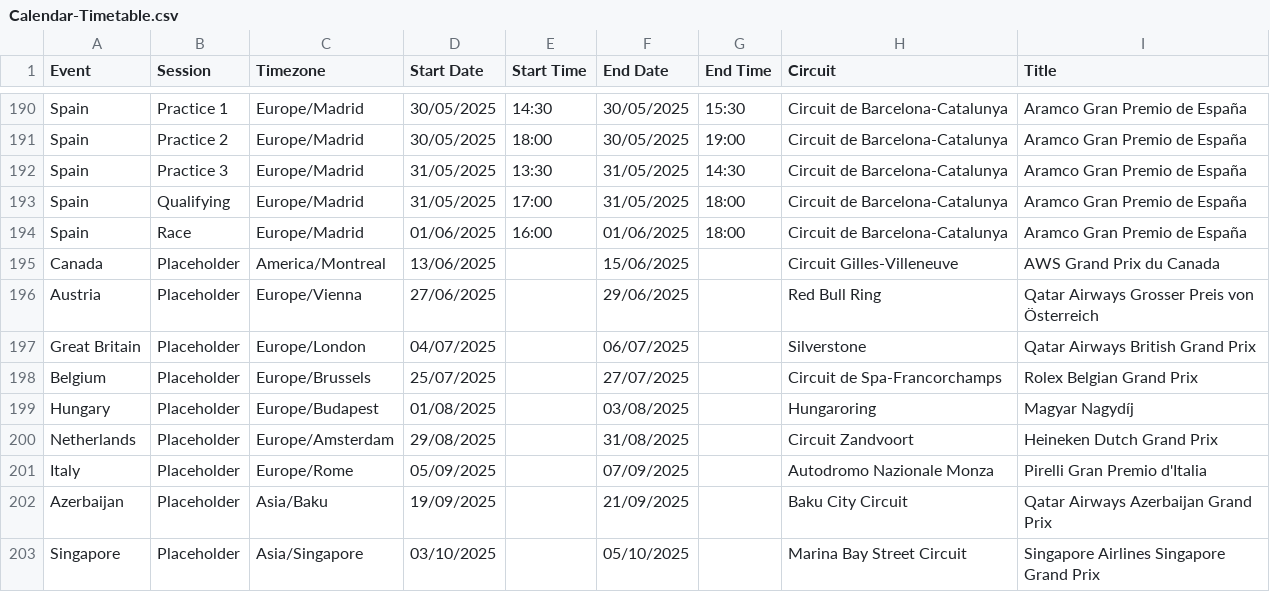
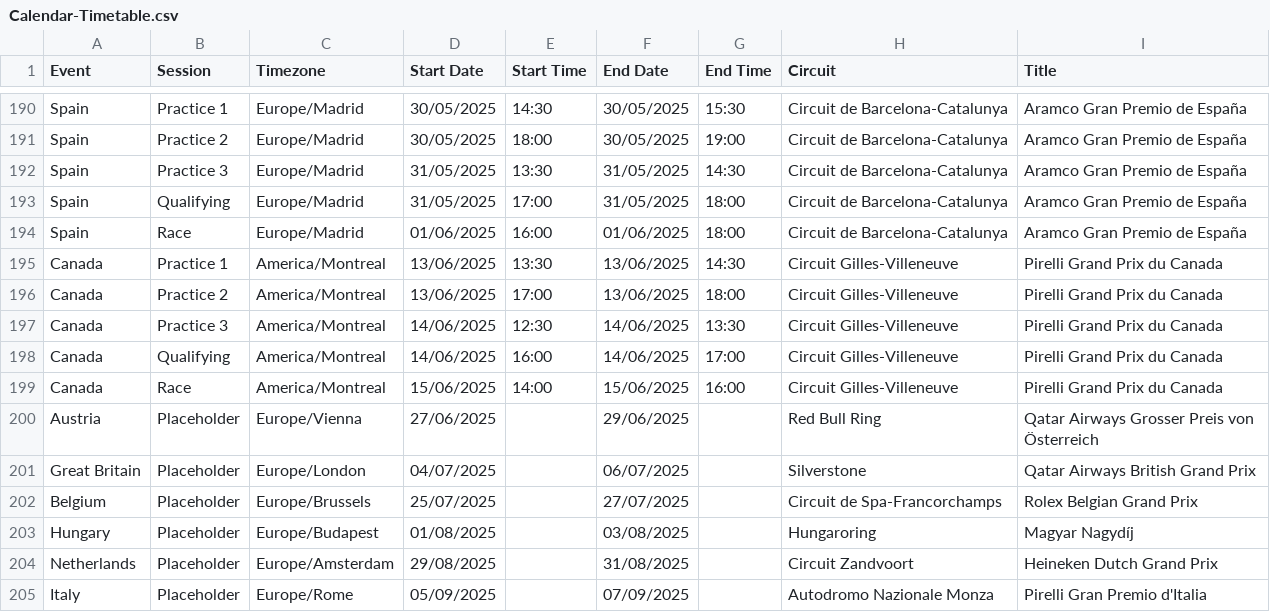
Before and after one commit to robinvenables/calendars, a CSV file: f1/F1/Calendar-Timetable.csv, drawn as a sheet; only a part is shown, gaps mark what is left out; the shorter side is filled out with more unchanged rows.

Commit message:
F1: Add Canada session details

```diff
--- a/f1/F1/Calendar-Timetable.csv
+++ b/f1/F1/Calendar-Timetable.csv
@@ -194,3 +194,7 @@ Spain,Qualifying,Europe/Madrid,31/05/2025,17:00,31/05/2025,18:00,Circuit de Barc
 Spain,Race,Europe/Madrid,01/06/2025,16:00,01/06/2025,18:00,Circuit de Barcelona-Catalunya,Aramco Gran Premio de España
-Canada,Placeholder,America/Montreal,13/06/2025,,15/06/2025,,Circuit Gilles-Villeneuve,AWS Grand Prix du Canada
+Canada,Practice 1,America/Montreal,13/06/2025,13:30,13/06/2025,14:30,Circuit Gilles-Villeneuve,Pirelli Grand Prix du Canada
+Canada,Practice 2,America/Montreal,13/06/2025,17:00,13/06/2025,18:00,Circuit Gilles-Villeneuve,Pirelli Grand Prix du Canada
+Canada,Practice 3,America/Montreal,14/06/2025,12:30,14/06/2025,13:30,Circuit Gilles-Villeneuve,Pirelli Grand Prix du Canada
+Canada,Qualifying,America/Montreal,14/06/2025,16:00,14/06/2025,17:00,Circuit Gilles-Villeneuve,Pirelli Grand Prix du Canada
+Canada,Race,America/Montreal,15/06/2025,14:00,15/06/2025,16:00,Circuit Gilles-Villeneuve,Pirelli Grand Prix du Canada
 Austria,Placeholder,Europe/Vienna,27/06/2025,,29/06/2025,,Red Bull Ring,Qatar Airways Grosser Preis von Österreich
```
Also changed, not shown: 1 other file.
